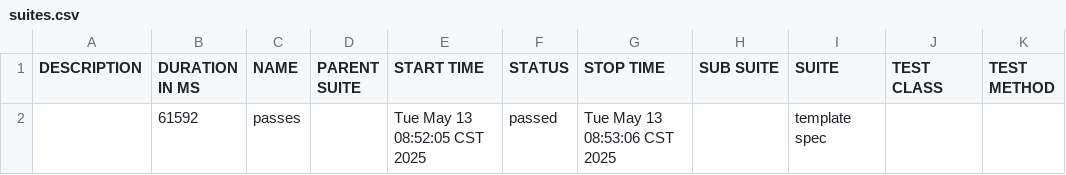
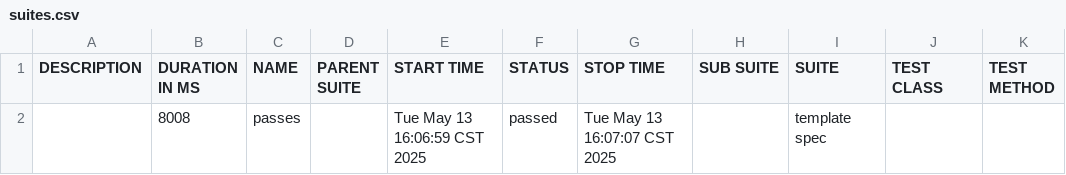
Before and after one commit to kennethpz1702/curso-cypress-main, a CSV file: allure-report/data/suites.csv, drawn as a sheet.

```diff
--- a/allure-report/data/suites.csv
+++ b/allure-report/data/suites.csv
@@ -1,2 +1,2 @@
 "DESCRIPTION","DURATION IN MS","NAME","PARENT SUITE","START TIME","STATUS","STOP TIME","SUB SUITE","SUITE","TEST CLASS","TEST METHOD"
-"","61592","passes","","Tue May 13 08:52:05 CST 2025","passed","Tue May 13 08:53:06 CST 2025","","template spec","",""
+"","8008","passes","","Tue May 13 16:06:59 CST 2025","passed","Tue May 13 16:07:07 CST 2025","","template spec","",""
```
Also changed, not shown: 22 other files.
